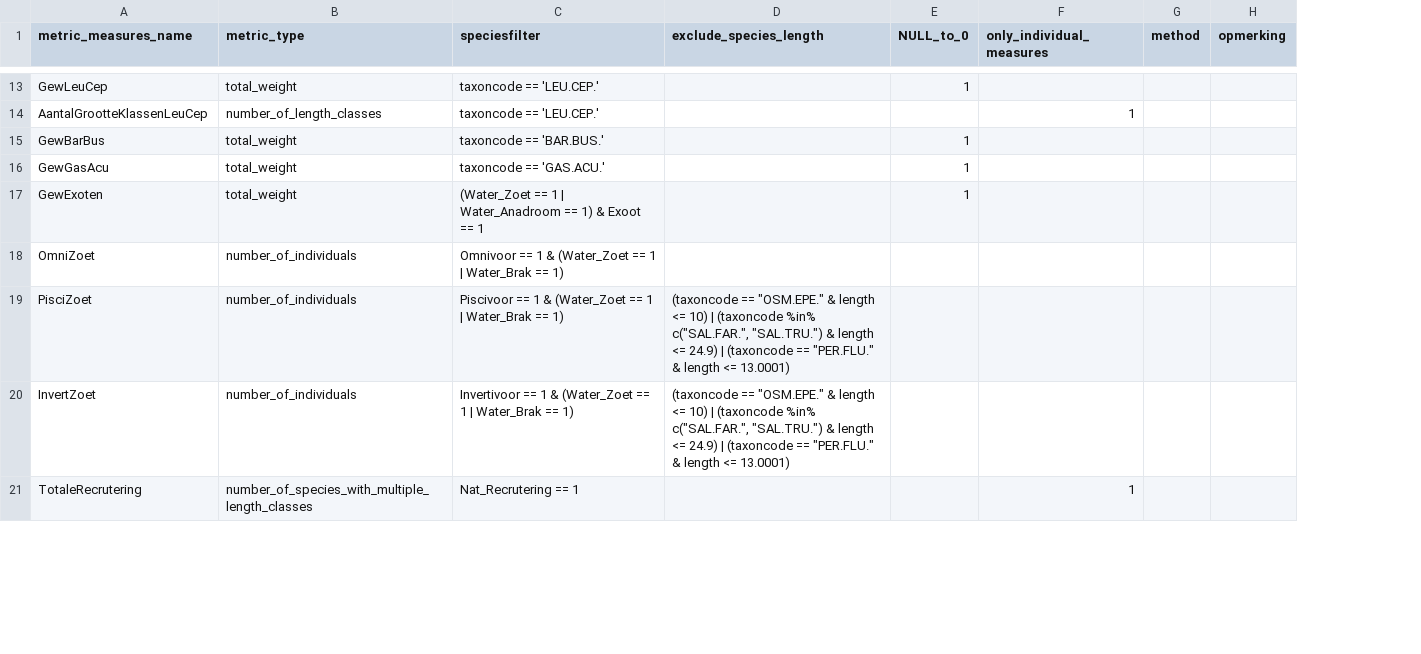
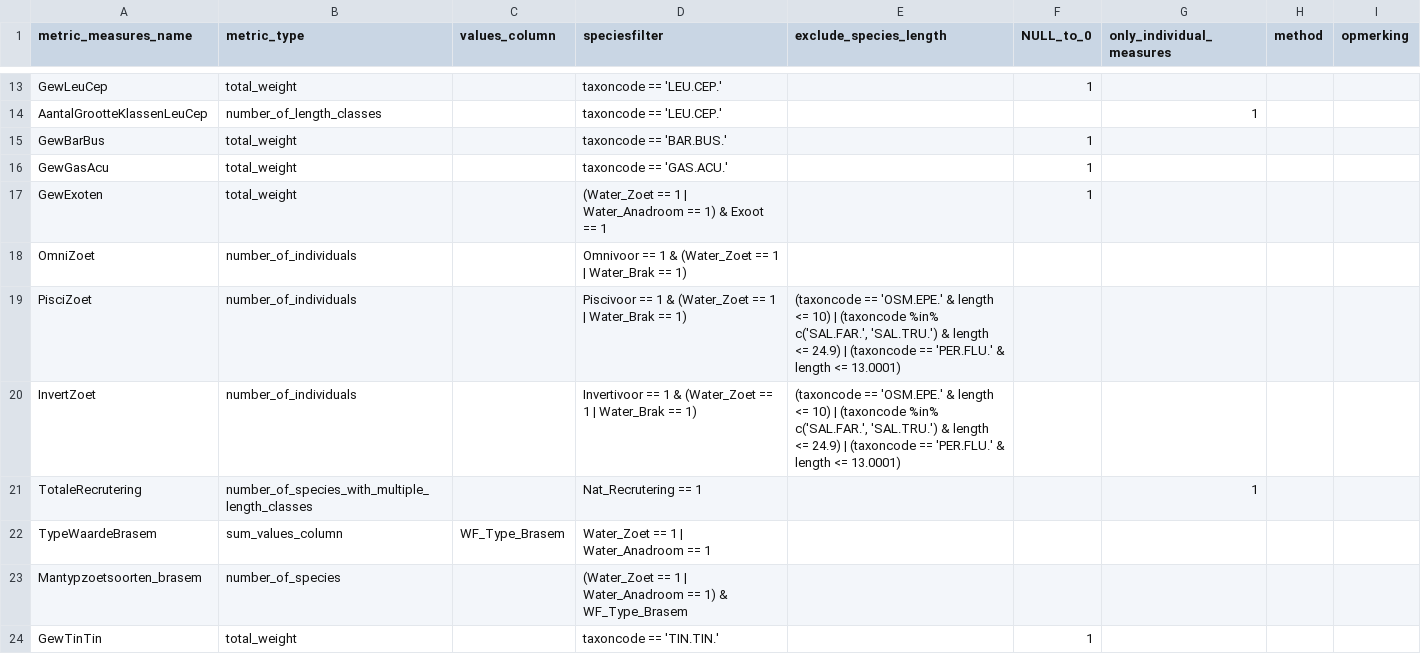
Before and after one commit to inbo/EQRfishes, a CSV file: inst/extdata/calculate_metric_measures.csv, drawn as a sheet; only a part is shown, gaps mark what is left out; addresses are those after the commit; the diff covers the shown part only; the diff names each change by its address in the sheet, - before the commit and + after, or states it on an @@ line.

Commit message:
gegevens voor brasem toegevoegd (maar werkt nog niet helemaal)

```diff
--- a/inst/extdata/calculate_metric_measures.csv
+++ b/inst/extdata/calculate_metric_measures.csv
+column C (values_column), empty
-E19:E20 (exclude_species_length): (taxoncode == "OSM.EPE." & length <= 10) | (taxoncode %in% c("SAL.FAR.", "SAL.TRU.") & length <= 24.9) | (taxoncode == "PER.FLU." & length…
+E19:E20 (exclude_species_length): (taxoncode == 'OSM.EPE.' & length <= 10) | (taxoncode %in% c('SAL.FAR.', 'SAL.TRU.') & length <= 24.9) | (taxoncode == 'PER.FLU.' & length…
+row 22: TypeWaardeBrasem | sum_values_column | WF_Type_Brasem | Water_Zoet == 1 | Water_Anadroom == 1
+row 23: Mantypzoetsoorten_brasem | number_of_species |  | (Water_Zoet == 1 | Water_Anadroom == 1) & WF_Type_Brasem
+row 24: GewTinTin | total_weight |  | taxoncode == 'TIN.TIN.' |  | 1
```
Also changed, not shown: 3 added rows and 3 edited cells elsewhere in this file, inst/extdata/calculate_metric_formula.csv, inst/extdata/calculate_metric_score.csv, 3 other files.
